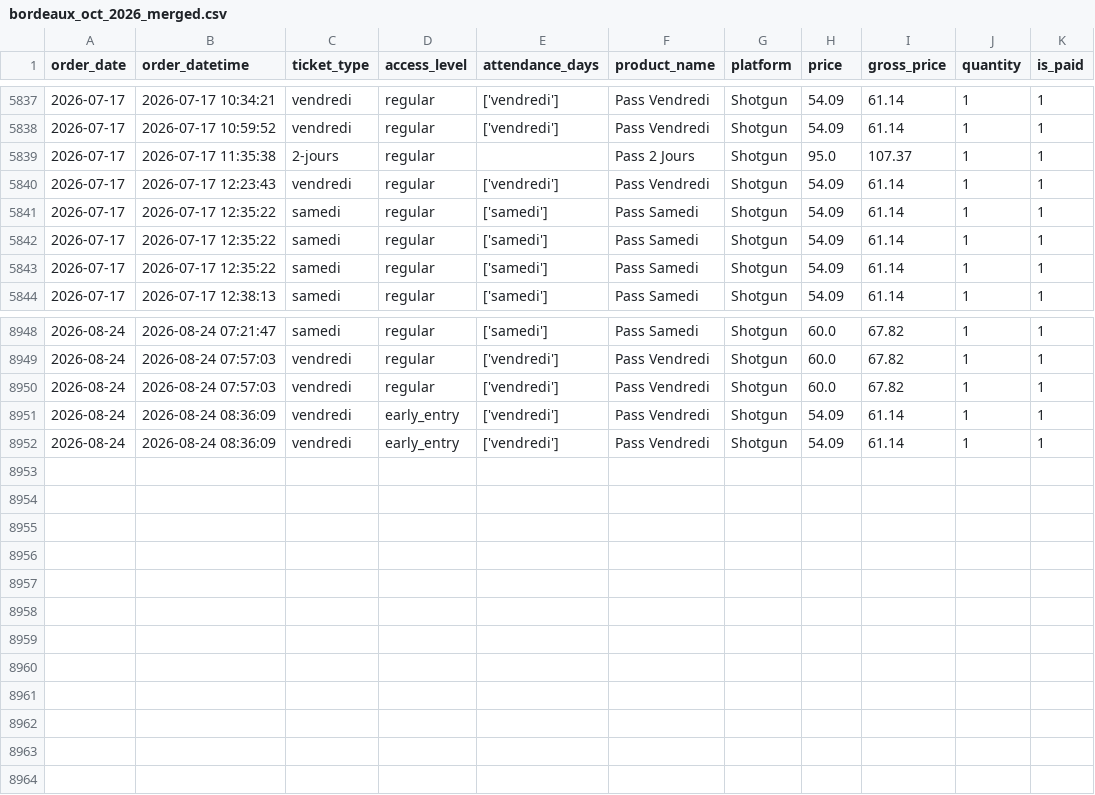
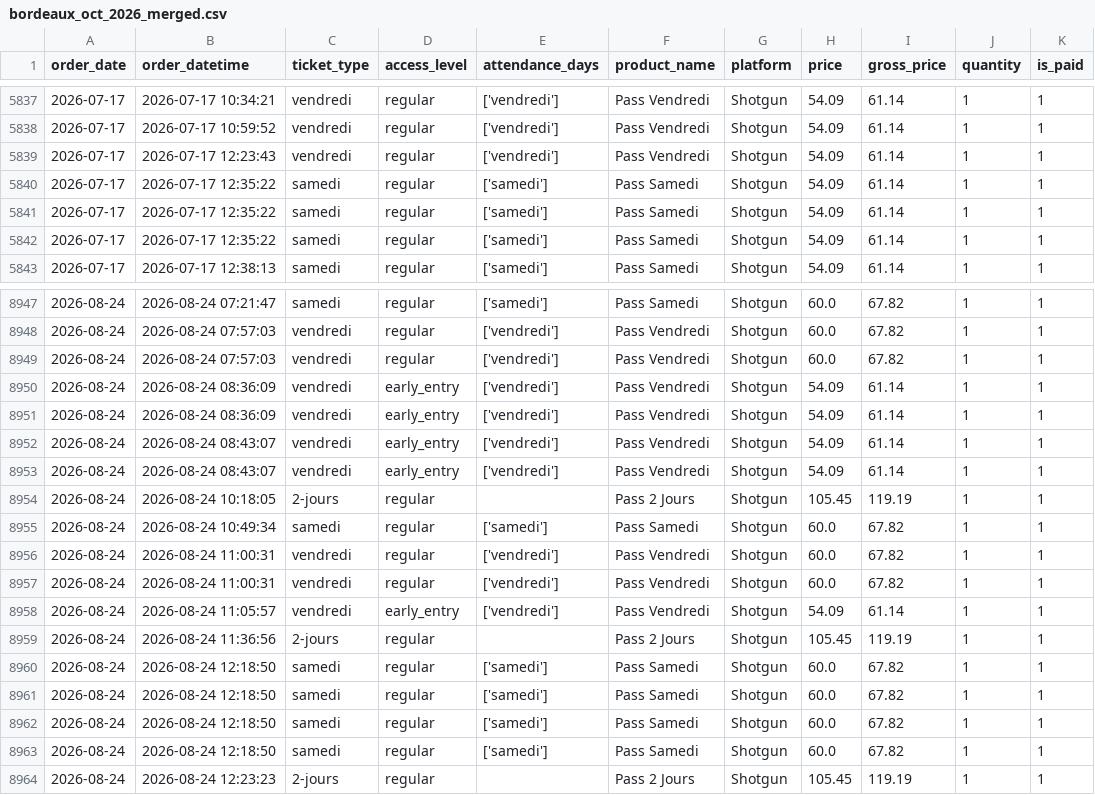
Before and after one commit to studio-ai2k/ticketing_api, a CSV file: data/bordeaux_oct_2026_merged.csv, drawn as a sheet; only a part is shown, gaps mark what is left out.

```diff
--- a/data/bordeaux_oct_2026_merged.csv
+++ b/data/bordeaux_oct_2026_merged.csv
@@ -5838,3 +5838,2 @@ order_date,order_datetime,ticket_type,access_level,attendance_days,product_name,
 2026-07-17,2026-07-17 10:59:52,vendredi,regular,['vendredi'],Pass Vendredi,Shotgun,54.09,61.14,1,1
-2026-07-17,2026-07-17 11:35:38,2-jours,regular,,Pass 2 Jours,Shotgun,95.0,107.37,1,1
 2026-07-17,2026-07-17 12:23:43,vendredi,regular,['vendredi'],Pass Vendredi,Shotgun,54.09,61.14,1,1
@@ -8952 +8951,14 @@ order_date,order_datetime,ticket_type,access_level,attendance_days,product_name,
 2026-08-24,2026-08-24 08:36:09,vendredi,early_entry,['vendredi'],Pass Vendredi,Shotgun,54.09,61.14,1,1
+2026-08-24,2026-08-24 08:43:07,vendredi,early_entry,['vendredi'],Pass Vendredi,Shotgun,54.09,61.14,1,1
+2026-08-24,2026-08-24 08:43:07,vendredi,early_entry,['vendredi'],Pass Vendredi,Shotgun,54.09,61.14,1,1
+2026-08-24,2026-08-24 10:18:05,2-jours,regular,,Pass 2 Jours,Shotgun,105.45,119.19,1,1
+2026-08-24,2026-08-24 10:49:34,samedi,regular,['samedi'],Pass Samedi,Shotgun,60.0,67.82,1,1
+2026-08-24,2026-08-24 11:00:31,vendredi,regular,['vendredi'],Pass Vendredi,Shotgun,60.0,67.82,1,1
+2026-08-24,2026-08-24 11:00:31,vendredi,regular,['vendredi'],Pass Vendredi,Shotgun,60.0,67.82,1,1
+2026-08-24,2026-08-24 11:05:57,vendredi,early_entry,['vendredi'],Pass Vendredi,Shotgun,54.09,61.14,1,1
+2026-08-24,2026-08-24 11:36:56,2-jours,regular,,Pass 2 Jours,Shotgun,105.45,119.19,1,1
+2026-08-24,2026-08-24 12:18:50,samedi,regular,['samedi'],Pass Samedi,Shotgun,60.0,67.82,1,1
+2026-08-24,2026-08-24 12:18:50,samedi,regular,['samedi'],Pass Samedi,Shotgun,60.0,67.82,1,1
+2026-08-24,2026-08-24 12:18:50,samedi,regular,['samedi'],Pass Samedi,Shotgun,60.0,67.82,1,1
+2026-08-24,2026-08-24 12:18:50,samedi,regular,['samedi'],Pass Samedi,Shotgun,60.0,67.82,1,1
+2026-08-24,2026-08-24 12:23:23,2-jours,regular,,Pass 2 Jours,Shotgun,105.45,119.19,1,1
```
Also changed, not shown: data/geneve_2026_merged.csv, data/rennes_2026_merged.csv, 12 other files.
